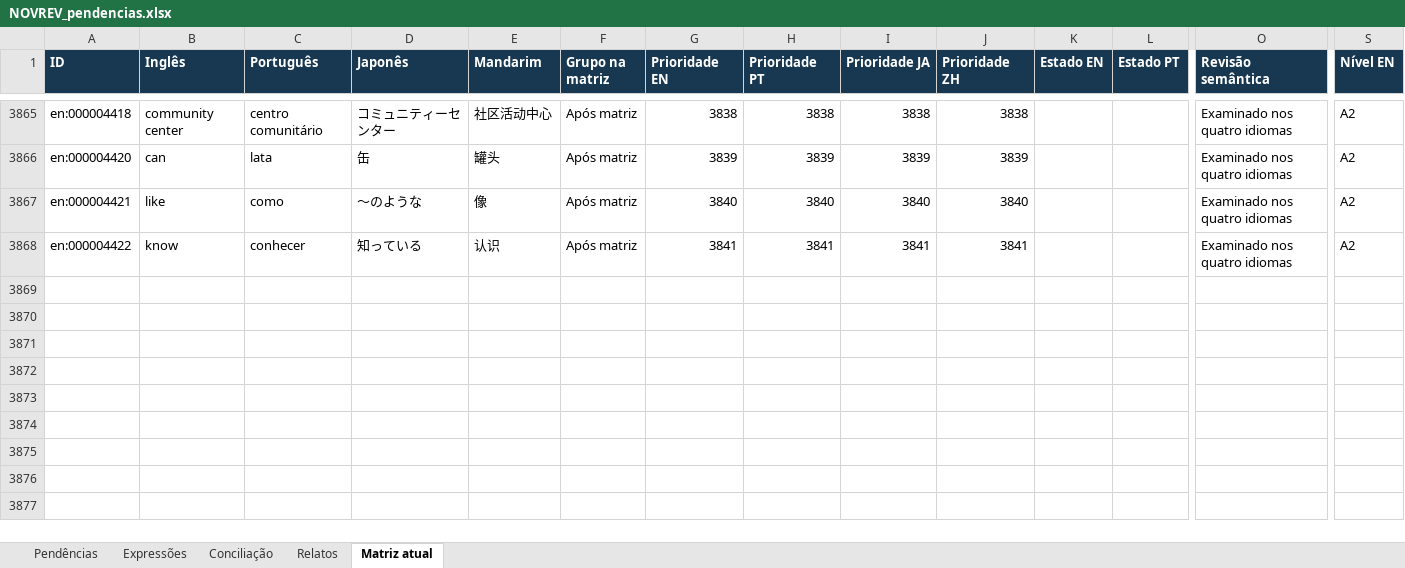
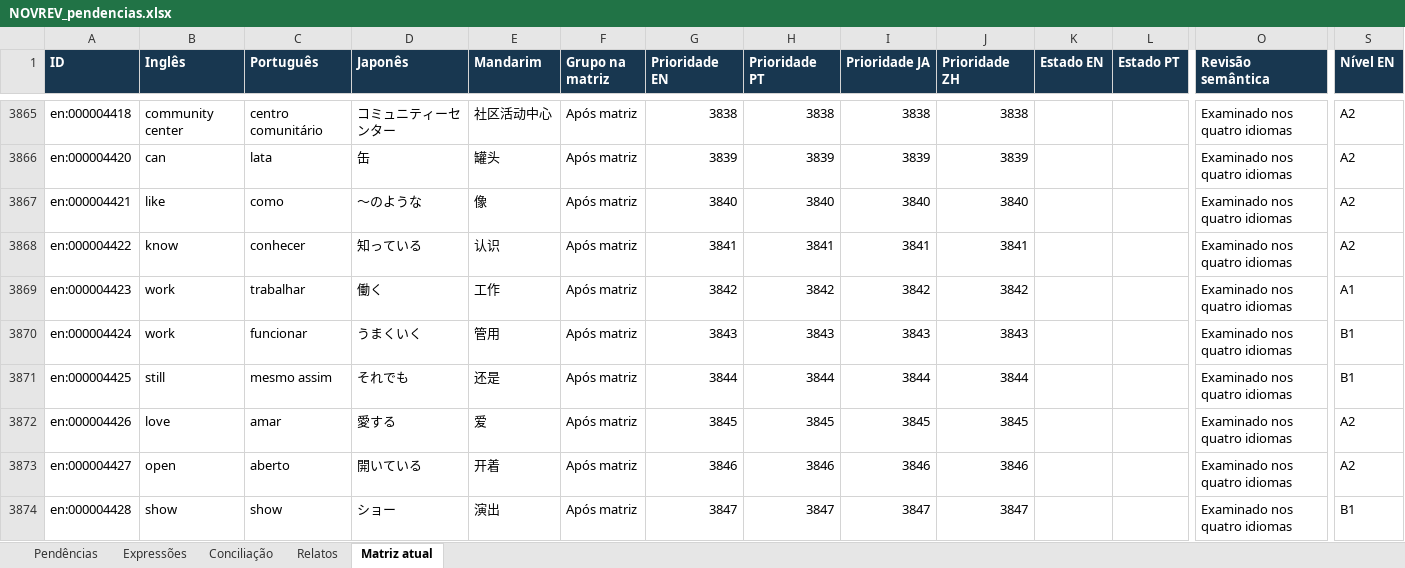
Before and after one commit to arquitetoishida-max/IM-LIBRARIES, an Excel workbook: novrev/NOVREV_pendencias.xlsx, sheet Matriz atual, drawn as a sheet; only a part is shown, gaps mark what is left out; values as stored, in another font and other column widths than the file's, no borders; table styles not drawn; rows hold the shown columns only; the diff names each change by its address in the sheet, - before the commit and + after, or states it on an @@ line.

```diff
--- a/novrev/NOVREV_pendencias.xlsx (sheet Matriz atual)
+++ b/novrev/NOVREV_pendencias.xlsx (sheet Matriz atual)
+row 3869: en:000004423 | work | trabalhar | 働く | 工作 | Após matriz | 3842 | 3842 | 3842 | 3842 |  |  | Examinado nos quatro idiomas | A1
+row 3870: en:000004424 | work | funcionar | うまくいく | 管用 | Após matriz | 3843 | 3843 | 3843 | 3843 |  |  | Examinado nos quatro idiomas | B1
+row 3871: en:000004425 | still | mesmo assim | それでも | 还是 | Após matriz | 3844 | 3844 | 3844 | 3844 |  |  | Examinado nos quatro idiomas | B1
+row 3872: en:000004426 | love | amar | 愛する | 爱 | Após matriz | 3845 | 3845 | 3845 | 3845 |  |  | Examinado nos quatro idiomas | A2
+row 3873: en:000004427 | open | aberto | 開いている | 开着 | Após matriz | 3846 | 3846 | 3846 | 3846 |  |  | Examinado nos quatro idiomas | A2
+row 3874: en:000004428 | show | show | ショー | 演出 | Após matriz | 3847 | 3847 | 3847 | 3847 |  |  | Examinado nos quatro idiomas | B1
```
Also changed, not shown: 12 other files.
